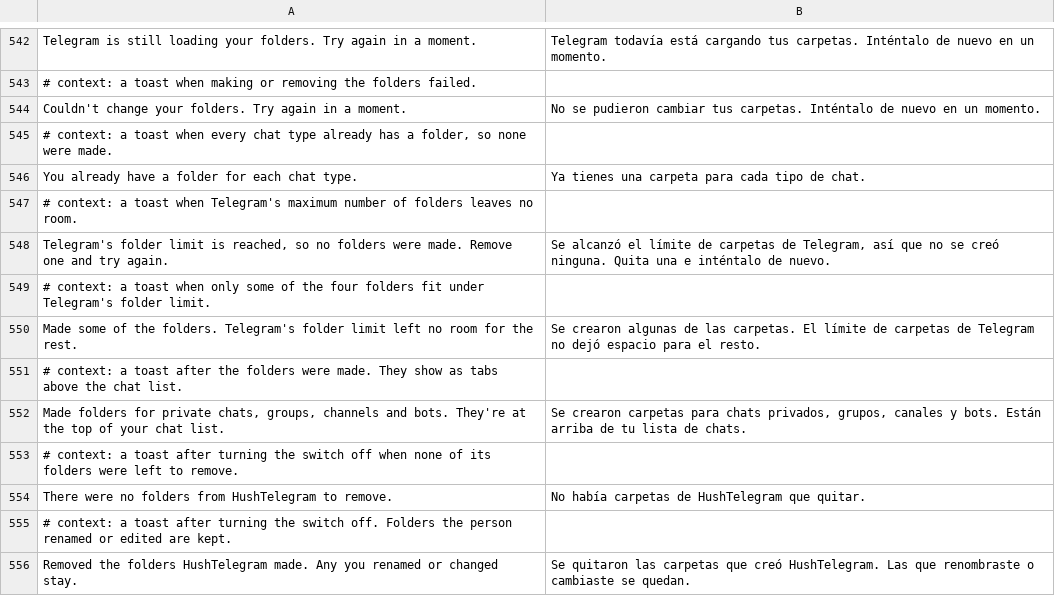
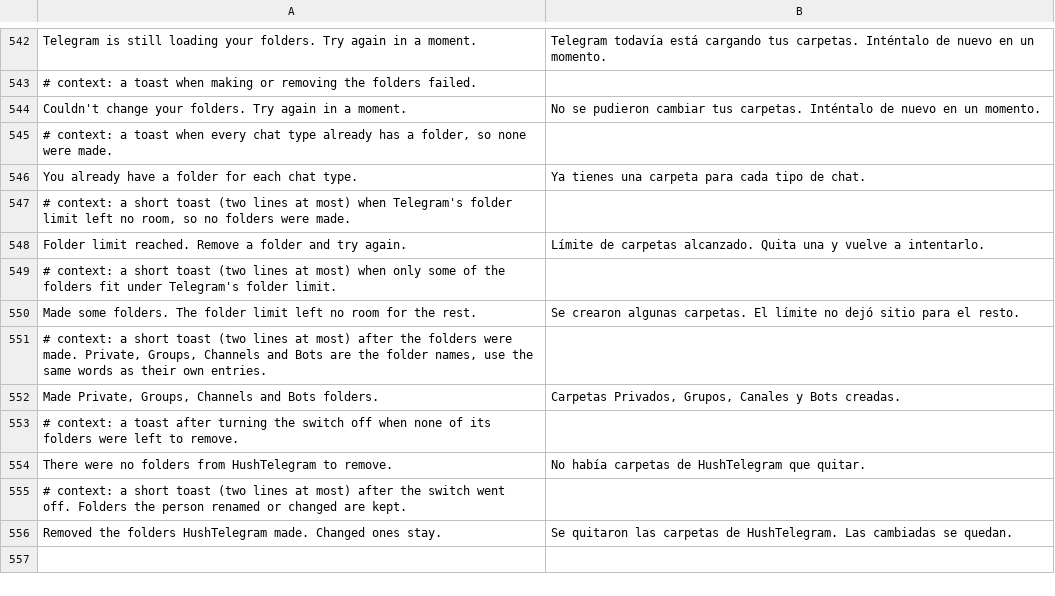
Before and after one commit to SysAdminDoc/HushTelegram, a TSV file: extensions/shared/library/src/main/l10n/es.tsv, drawn as a sheet; only a part is shown, gaps mark what is left out.

```diff
--- a/extensions/shared/library/src/main/l10n/es.tsv
+++ b/extensions/shared/library/src/main/l10n/es.tsv
@@ -546,11 +546,11 @@ Couldn't change your folders. Try again in a moment.	No se pudieron cambiar tus
 You already have a folder for each chat type.	Ya tienes una carpeta para cada tipo de chat.
-# context: a toast when Telegram's maximum number of folders leaves no room.
-Telegram's folder limit is reached, so no folders were made. Remove one and try again.	Se alcanzó el límite de carpetas de Telegram, así que no se creó ninguna. Quita una e inténtalo de nuevo.
-# context: a toast when only some of the four folders fit under Telegram's folder limit.
-Made some of the folders. Telegram's folder limit left no room for the rest.	Se crearon algunas de las carpetas. El límite de carpetas de Telegram no dejó espacio para el resto.
-# context: a toast after the folders were made. They show as tabs above the chat list.
-Made folders for private chats, groups, channels and bots. They're at the top of your chat list.	Se crearon carpetas para chats privados, grupos, canales y bots. Están arriba de tu lista de chats.
+# context: a short toast (two lines at most) when Telegram's folder limit left no room, so no folders were made.
+Folder limit reached. Remove a folder and try again.	Límite de carpetas alcanzado. Quita una y vuelve a intentarlo.
+# context: a short toast (two lines at most) when only some of the folders fit under Telegram's folder limit.
+Made some folders. The folder limit left no room for the rest.	Se crearon algunas carpetas. El límite no dejó sitio para el resto.
+# context: a short toast (two lines at most) after the folders were made. Private, Groups, Channels and Bots are the folder names, use the same words as their own entries.
+Made Private, Groups, Channels and Bots folders.	Carpetas Privados, Grupos, Canales y Bots creadas.
 # context: a toast after turning the switch off when none of its folders were left to remove.
 There were no folders from HushTelegram to remove.	No había carpetas de HushTelegram que quitar.
-# context: a toast after turning the switch off. Folders the person renamed or edited are kept.
-Removed the folders HushTelegram made. Any you renamed or changed stay.	Se quitaron las carpetas que creó HushTelegram. Las que renombraste o cambiaste se quedan.
+# context: a short toast (two lines at most) after the switch went off. Folders the person renamed or changed are kept.
+Removed the folders HushTelegram made. Changed ones stay.	Se quitaron las carpetas de HushTelegram. Las cambiadas se quedan.
```
Also changed, not shown: extensions/shared/library/src/main/l10n/de.tsv, extensions/shared/library/src/main/l10n/in.tsv, 8 other files.
